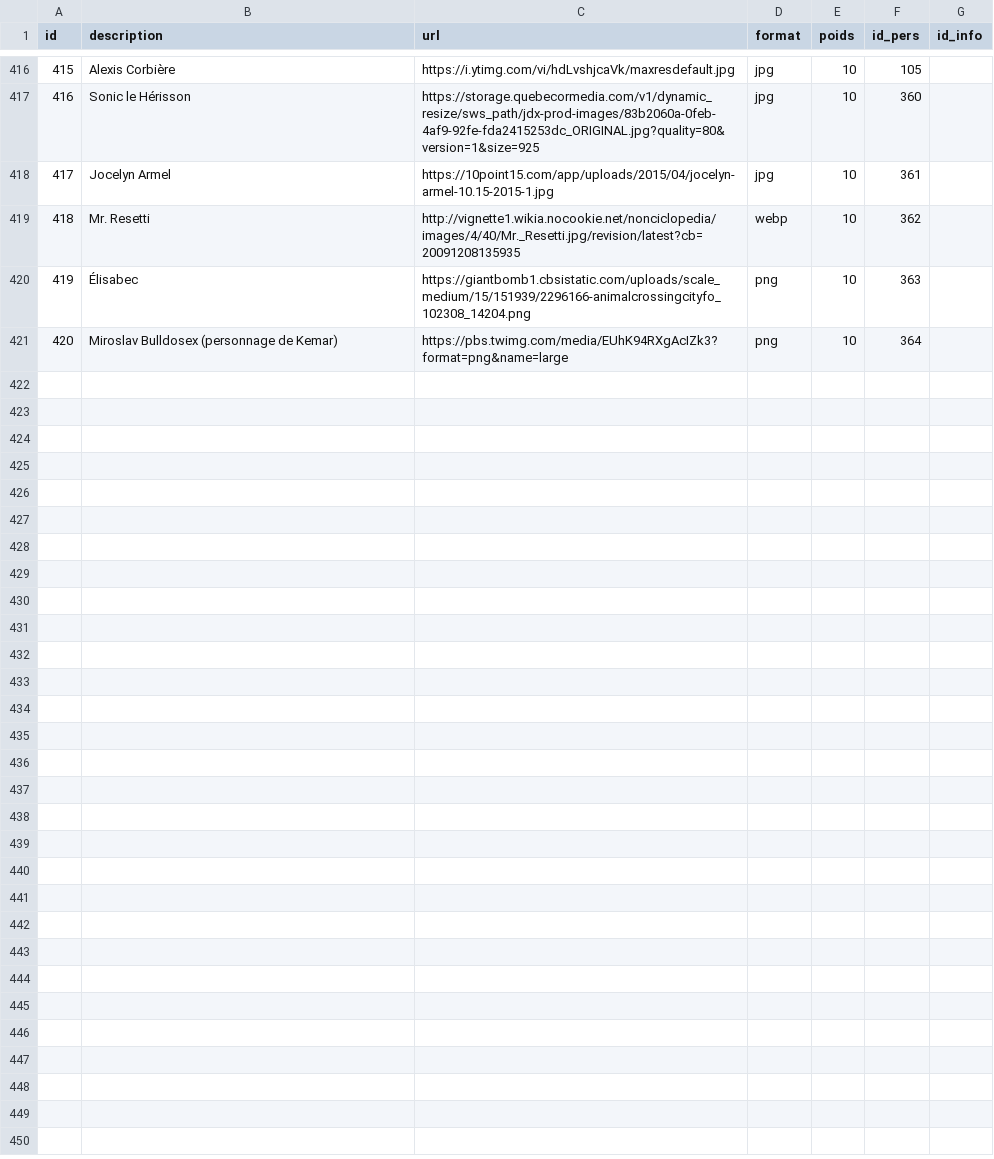
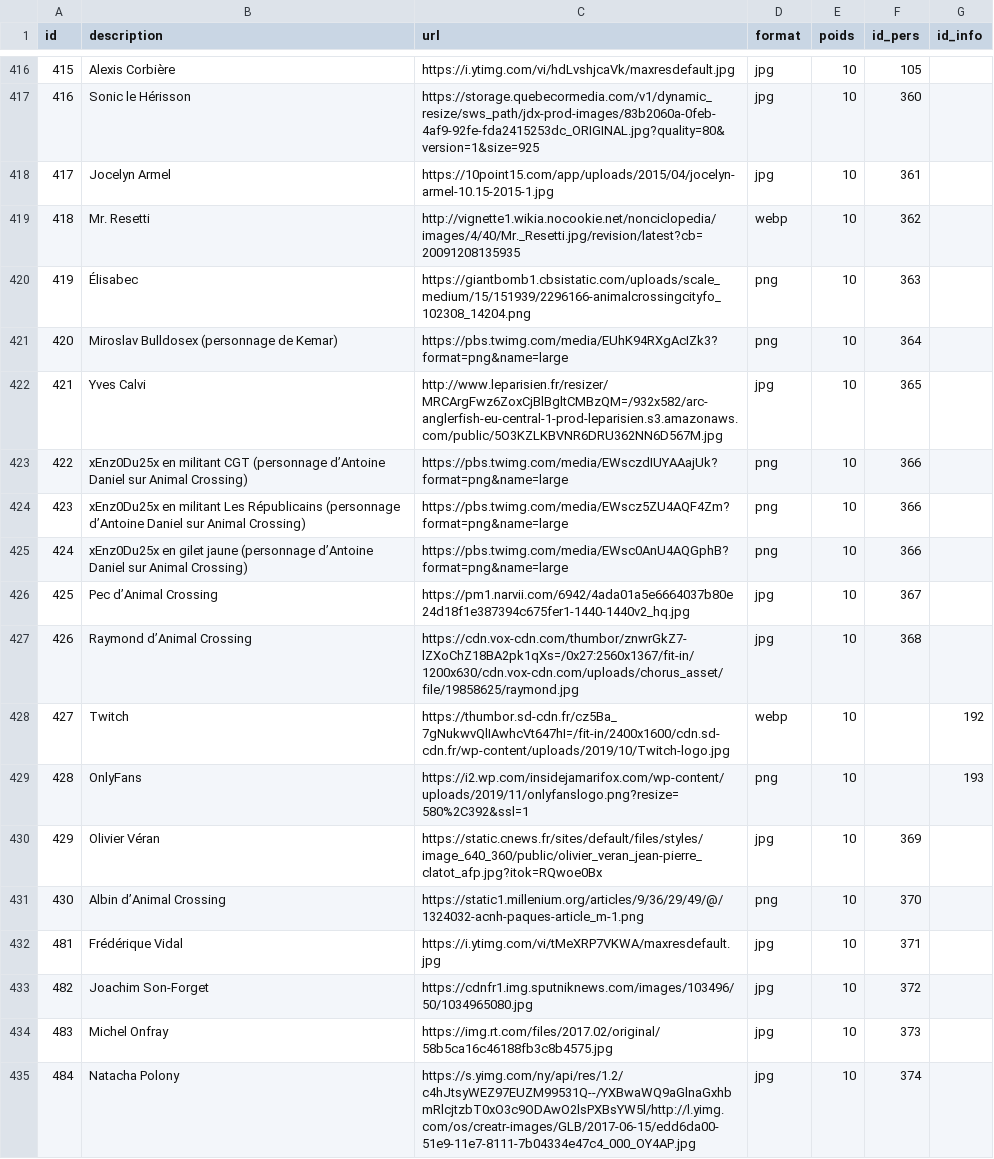
Before and after one commit to AlexieVQ/FlashNewsBot, a CSV file: tables/images.csv, drawn as a sheet; only a part is shown, gaps mark what is left out.

```diff
--- a/tables/images.csv
+++ b/tables/images.csv
@@ -421 +421,15 @@ id;description;url;format;poids;id_pers;id_info
 420;Miroslav Bulldosex (personnage de Kemar);https://pbs.twimg.com/media/EUhK94RXgAcIZk3?format=png&name=large;png;10;364;
+421;Yves Calvi;http://www.leparisien.fr/resizer/MRCArgFwz6ZoxCjBlBgltCMBzQM=/932x582/arc-anglerfish-eu-central-1-prod-leparisien.s3.amazonaws.com/public/5O3KZLKBVNR6DRU362NN6D567M.jpg;jpg;10;365;
+422;xEnz0Du25x en militant CGT (personnage d’Antoine Daniel sur Animal Crossing);https://pbs.twimg.com/media/EWsczdIUYAAajUk?format=png&name=large;png;10;366;
+423;xEnz0Du25x en militant Les Républicains (personnage d’Antoine Daniel sur Animal Crossing);https://pbs.twimg.com/media/EWscz5ZU4AQF4Zm?format=png&name=large;png;10;366;
+424;xEnz0Du25x en gilet jaune (personnage d’Antoine Daniel sur Animal Crossing);https://pbs.twimg.com/media/EWsc0AnU4AQGphB?format=png&name=large;png;10;366;
+425;Pec d’Animal Crossing;https://pm1.narvii.com/6942/4ada01a5e6664037b80e24d18f1e387394c675fer1-1440-1440v2_hq.jpg;jpg;10;367;
+426;Raymond d’Animal Crossing;https://cdn.vox-cdn.com/thumbor/znwrGkZ7-lZXoChZ18BA2pk1qXs=/0x27:2560x1367/fit-in/1200x630/cdn.vox-cdn.com/uploads/chorus_asset/file/19858625/raymond.jpg;jpg;10;368;
+427;Twitch;https://thumbor.sd-cdn.fr/cz5Ba_7gNukwvQlIAwhcVt647hI=/fit-in/2400x1600/cdn.sd-cdn.fr/wp-content/uploads/2019/10/Twitch-logo.jpg;webp;10;;192
+428;OnlyFans;https://i2.wp.com/insidejamarifox.com/wp-content/uploads/2019/11/onlyfanslogo.png?resize=580%2C392&ssl=1;png;10;;193
+429;Olivier Véran;https://static.cnews.fr/sites/default/files/styles/image_640_360/public/olivier_veran_jean-pierre_clatot_afp.jpg?itok=RQwoe0Bx;jpg;10;369;
+430;Albin d’Animal Crossing;https://static1.millenium.org/articles/9/36/29/49/@/1324032-acnh-paques-article_m-1.png;png;10;370;
+481;Frédérique Vidal;https://i.ytimg.com/vi/tMeXRP7VKWA/maxresdefault.jpg;jpg;10;371;
+482;Joachim Son-Forget;https://cdnfr1.img.sputniknews.com/images/103496/50/1034965080.jpg;jpg;10;372;
+483;Michel Onfray;https://img.rt.com/files/2017.02/original/58b5ca16c46188fb3c8b4575.jpg;jpg;10;373;
+484;Natacha Polony;https://s.yimg.com/ny/api/res/1.2/c4hJtsyWEZ97EUZM99531Q--/YXBwaWQ9aGlnaGxhbmRlcjtzbT0xO3c9ODAwO2lsPXBsYW5l/http://l.yimg.com/os/creatr-images/GLB/2017-06-15/edd6da00-51e9-11e7-8111-7b04334e47c4_000_OY4AP.jpg;jpg;10;374;
```
Also changed, not shown: tables/actions.csv, tables/circos.csv, 7 other files.
